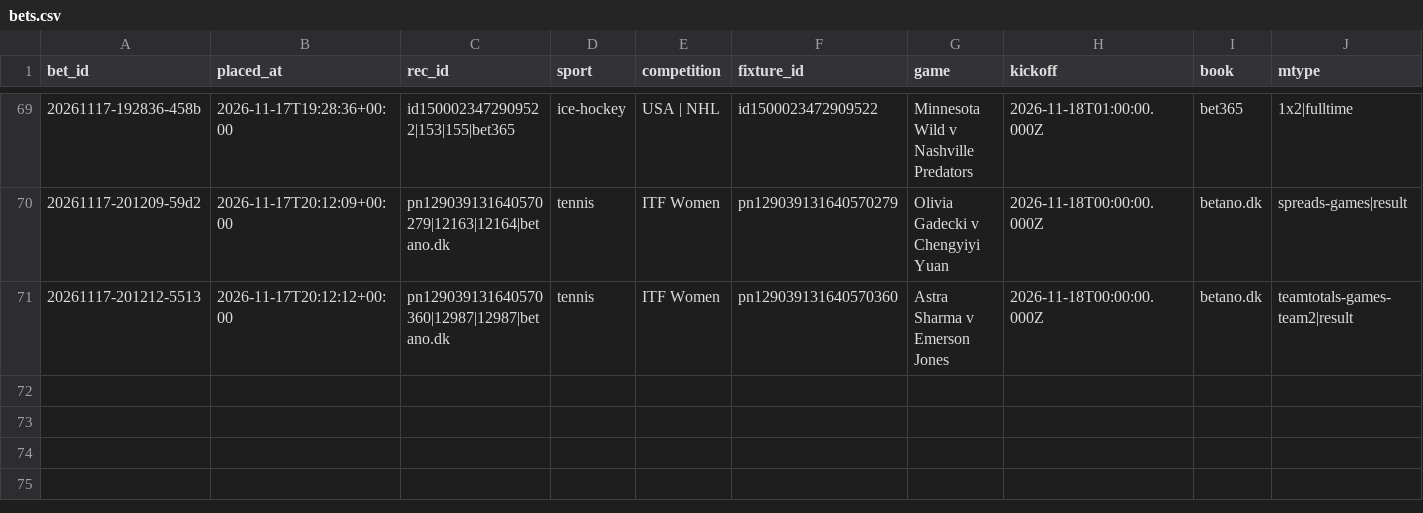
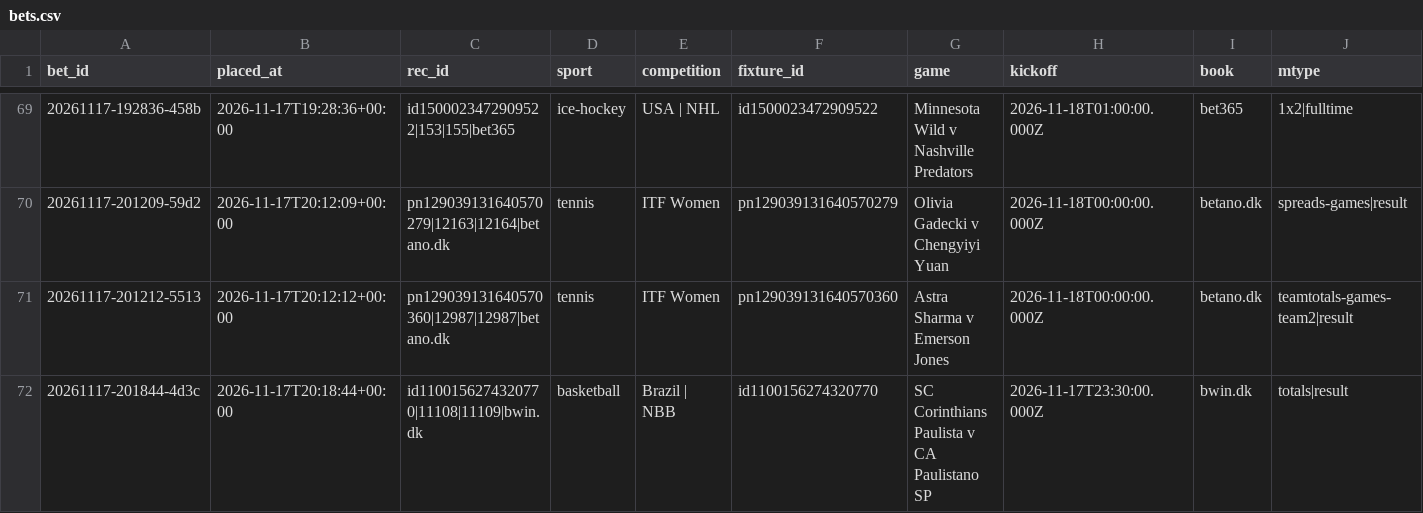
Before and after one commit to lukkeodds/livetest-log, a CSV file: data/bets.csv, drawn as a sheet; only a part is shown, gaps mark what is left out; rows hold the shown columns only; the diff names each change by its address in the sheet, - before the commit and + after, or states it on an @@ line.

```diff
--- a/data/bets.csv
+++ b/data/bets.csv
+row 72: 20261117-201844-4d3c | 2026-11-17T20:18:44+00:00 | id1100156274320770|11108|11109|bwin.dk | basketball | Brazil | NBB | id1100156274320770 | SC Corinthians Paulista v CA Paulistano SP | 2026-11-17T23:30:00.000Z | bwin.dk | totals|result
```
Also changed, not shown: 2 other files.
